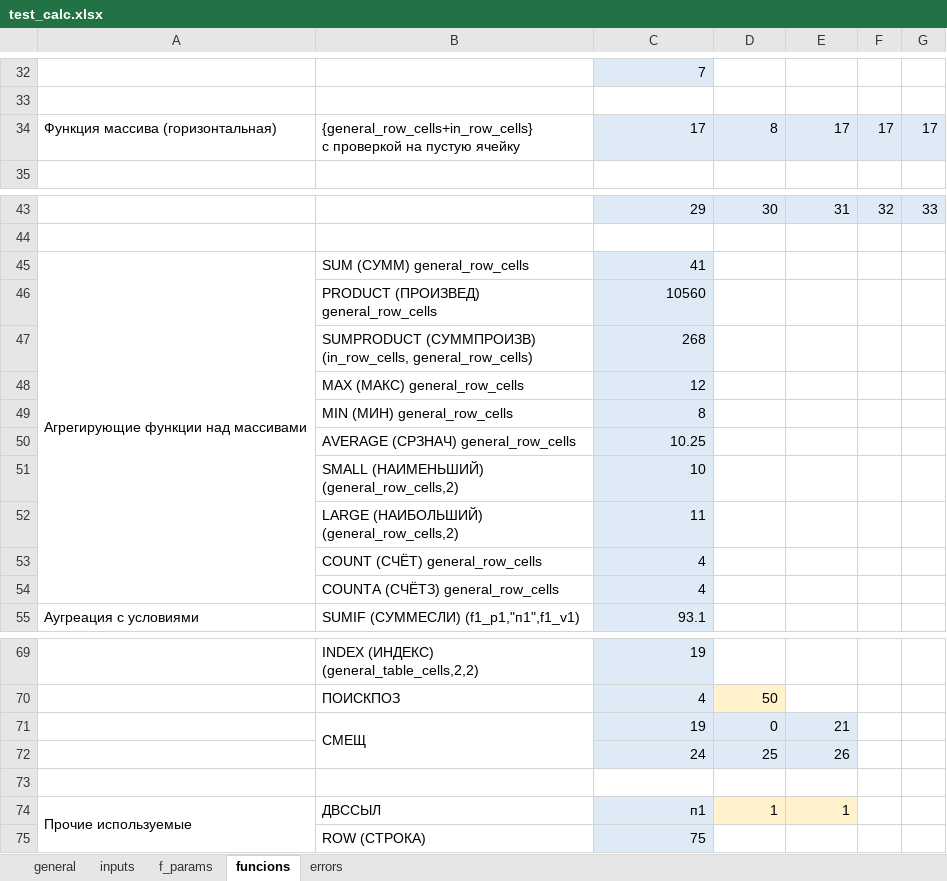
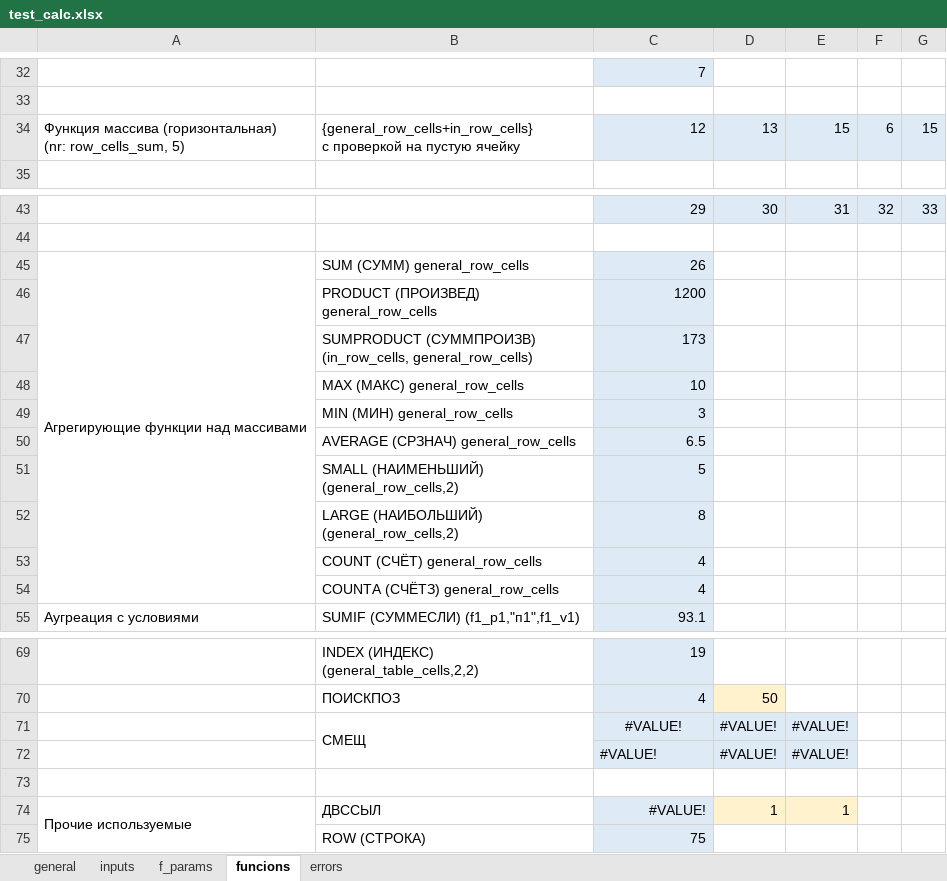
Before and after one commit to EvgenyKartashov/NamedRangeTestApp, an Excel workbook: src/NamedRangeTestApp/Data/testSet/test_calc.xlsx, sheet funcions, drawn as a sheet; only a part is shown, gaps mark what is left out; values as stored, in another font and other column widths than the file's, no borders; removed rows and columns are numbered as before the commit, all else as after; ↵ is a line break in a cell; the diff covers the shown part only; the diff names each change by its address in the sheet, - before the commit and + after, or states it on an @@ line.

Commit message:
Added methods for recalculate and check value in excel files

```diff
--- a/src/NamedRangeTestApp/Data/testSet/test_calc.xlsx (sheet funcions)
+++ b/src/NamedRangeTestApp/Data/testSet/test_calc.xlsx (sheet funcions)
-A34: Функция массива (горизонтальная)
+A34: Функция массива (горизонтальная) ↵ (nr: row_cells_sum, 5)
-C34: 17
+C34: 12
-D34: 8
+D34: 13
-E34: 17
+E34: 15
-F34: 17
+F34: 6
-G34: 17
+G34: 15
-C45: 41
+C45: 26
-C46: 10560
+C46: 1200
-C47: 268
+C47: 173
-C48: 12
+C48: 10
-C49: 8
+C49: 3
-C50: 10.25
+C50: 6.5
-C51: 10
+C51: 5
-C52: 11
+C52: 8
-C71: 19
+C71: #VALUE!
-C71 alignment: right
+C71 alignment: center
-D71: 0
+D71: #VALUE!
-E71: 21
+E71: #VALUE!
-row 72:  |  | 24 | 25 | 26
+row 72:  |  | #VALUE! | #VALUE! | #VALUE!
-C74: п1
+C74: #VALUE!
```
Also changed, not shown: 1 added row, 1 removed row and 23 edited cells elsewhere in this sheet, sheet general, sheet errors, formulas that keep their value, src/NamedRangeTestApp/Data/testSet/scenario.xlsx, 9 other files.
